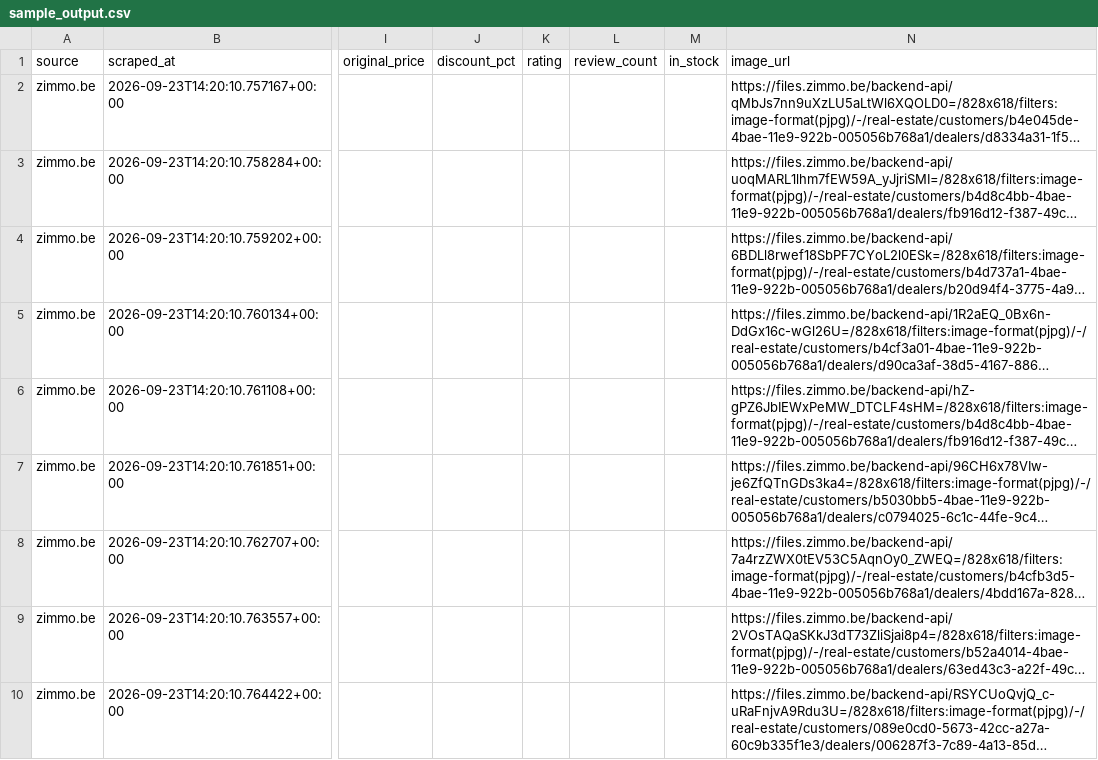
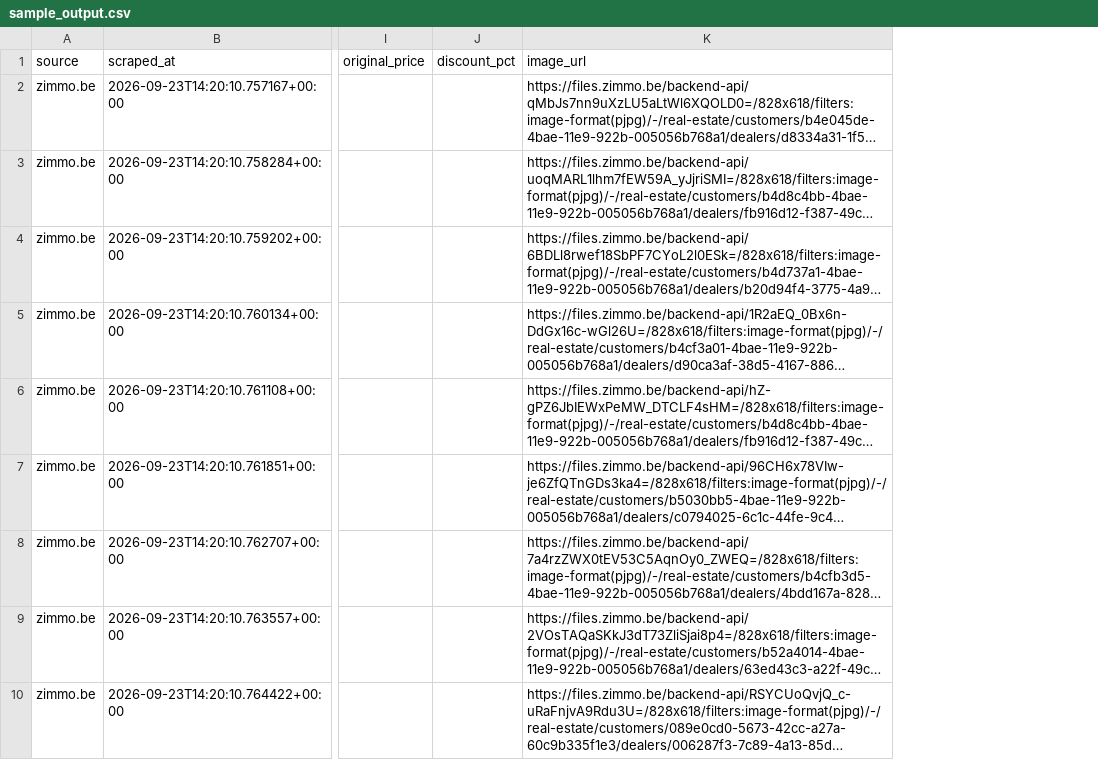
Before and after one commit to 2scraper/zimmo-scraper, a CSV file: sample_output.csv, drawn as a sheet; only a part is shown, gaps mark what is left out; long unchanged cells end in …; the diff names each change by its address in the sheet, - before the commit and + after, or states it on an @@ line.

```diff
--- a/sample_output.csv
+++ b/sample_output.csv
-column K (rating), empty
-column L (review_count), empty
-column M (in_stock), empty
```
Also changed, not shown: 9 other files.
